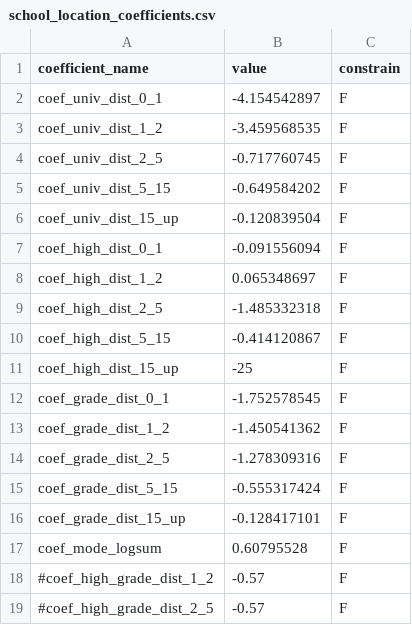
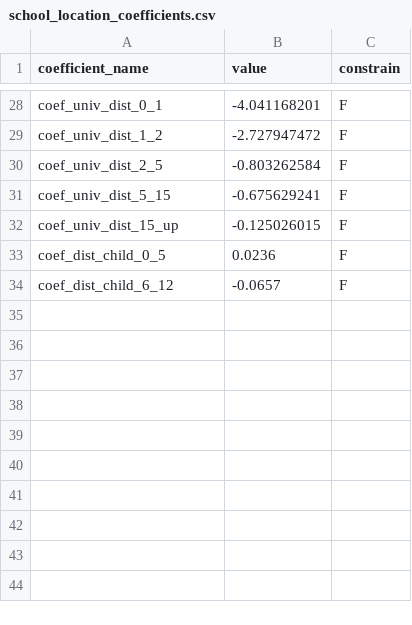
Before and after one commit to psrc/psrc_activitysim, a CSV file: configs_dev/school_location_coefficients.csv, drawn as a sheet; only a part is shown, gaps mark what is left out; the diff covers the shown part only.

```diff
--- a/configs_dev/school_location_coefficients.csv
+++ b/configs_dev/school_location_coefficients.csv
@@ -2,18 +28,7 @@ coefficient_name,value,constrain
-coef_univ_dist_0_1,-4.154542897,F
-coef_univ_dist_1_2,-3.459568535,F
-coef_univ_dist_2_5,-0.717760745,F
-coef_univ_dist_5_15,-0.649584202,F
-coef_univ_dist_15_up,-0.120839504,F
-coef_high_dist_0_1,-0.091556094,F
-coef_high_dist_1_2,0.065348697,F
-coef_high_dist_2_5,-1.485332318,F
-coef_high_dist_5_15,-0.414120867,F
-coef_high_dist_15_up,-25,F
-coef_grade_dist_0_1,-1.752578545,F
-coef_grade_dist_1_2,-1.450541362,F
-coef_grade_dist_2_5,-1.278309316,F
-coef_grade_dist_5_15,-0.555317424,F
-coef_grade_dist_15_up,-0.128417101,F
-coef_mode_logsum,0.60795528,F
-#coef_high_grade_dist_1_2,-0.57,F
-#coef_high_grade_dist_2_5,-0.57,F
+coef_univ_dist_0_1,-4.041168201,F
+coef_univ_dist_1_2,-2.727947472,F
+coef_univ_dist_2_5,-0.803262584,F
+coef_univ_dist_5_15,-0.675629241,F
+coef_univ_dist_15_up,-0.125026015,F
+coef_dist_child_0_5,0.0236,F
+coef_dist_child_6_12,-0.0657,F
```
Also changed, not shown: 26 added rows elsewhere in this file, configs_dev/school_location.csv, 1 other file.
